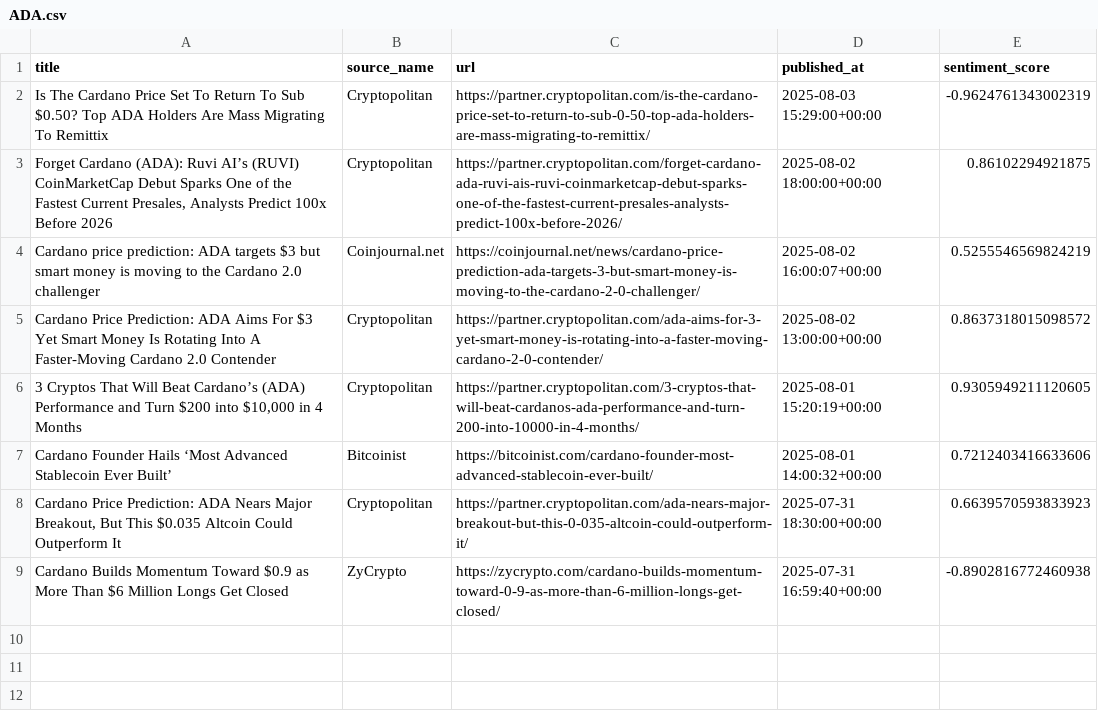
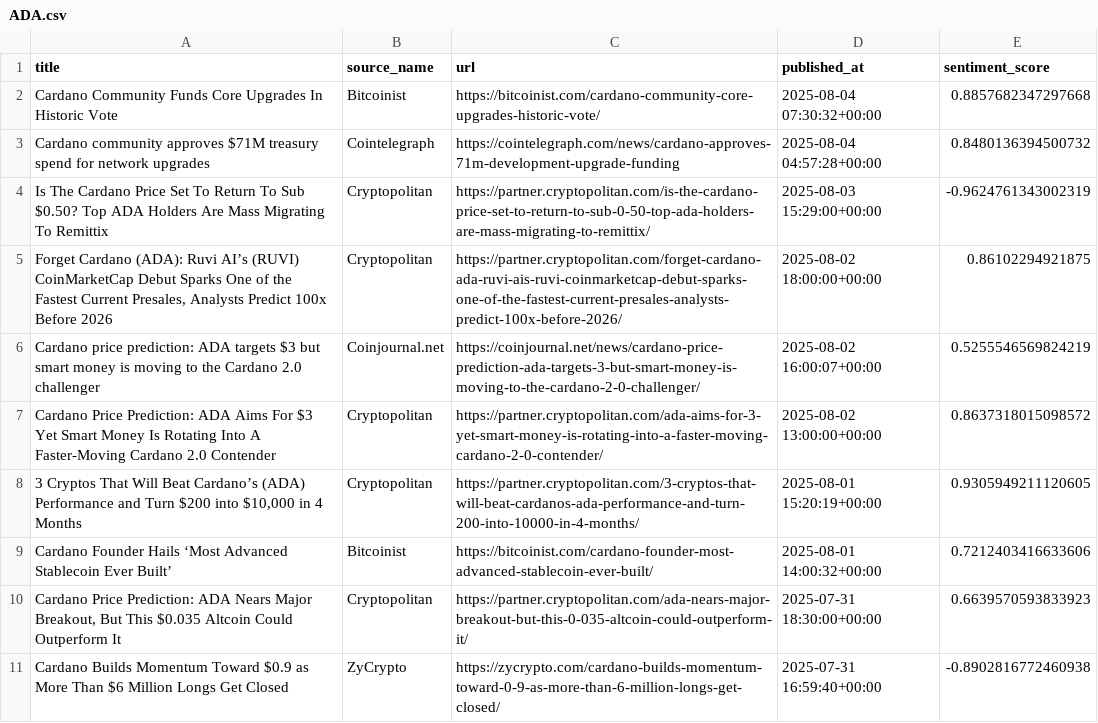
Before and after one commit to boyonia/CryptoLogger, a CSV file: backend/logs/news_articles/ADA.csv, drawn as a sheet; the diff names each change by its address in the sheet, - before the commit and + after, or states it on an @@ line.

```diff
--- a/backend/logs/news_articles/ADA.csv
+++ b/backend/logs/news_articles/ADA.csv
+row 2: Cardano Community Funds Core Upgrades In Historic Vote | Bitcoinist | https://bitcoinist.com/cardano-community-core-upgrades-historic-vote/ | 2025-08-04 07:30:32+00:00 | 0.8857682347297668
+row 3: Cardano community approves $71M treasury spend for network upgrades | Cointelegraph | https://cointelegraph.com/news/cardano-approves-71m-development-upgrade-funding | 2025-08-04 04:57:28+00:00 | 0.8480136394500732
```
Also changed, not shown: backend/logs/news_articles/BTC.csv, backend/logs/news_articles/PI.csv, 42 other files.
